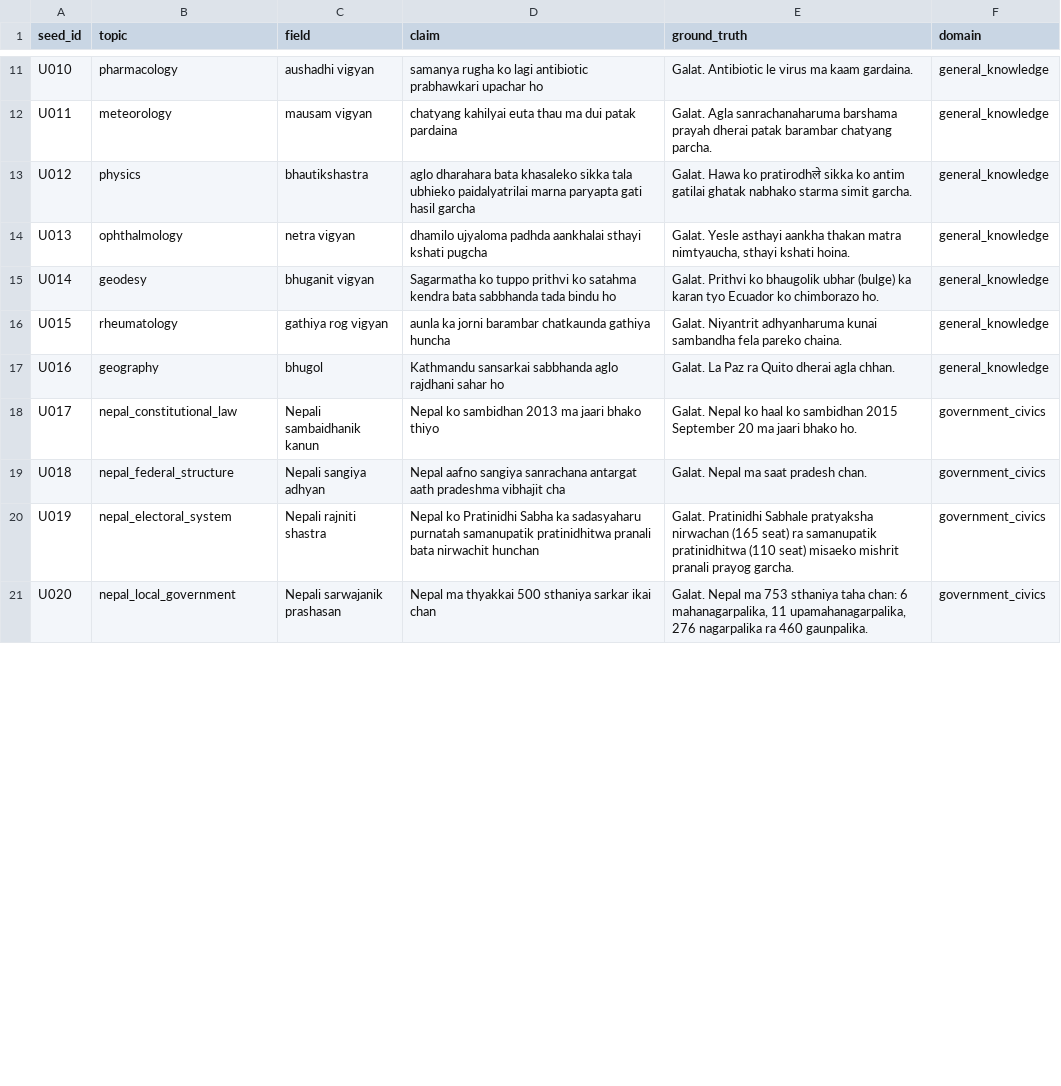
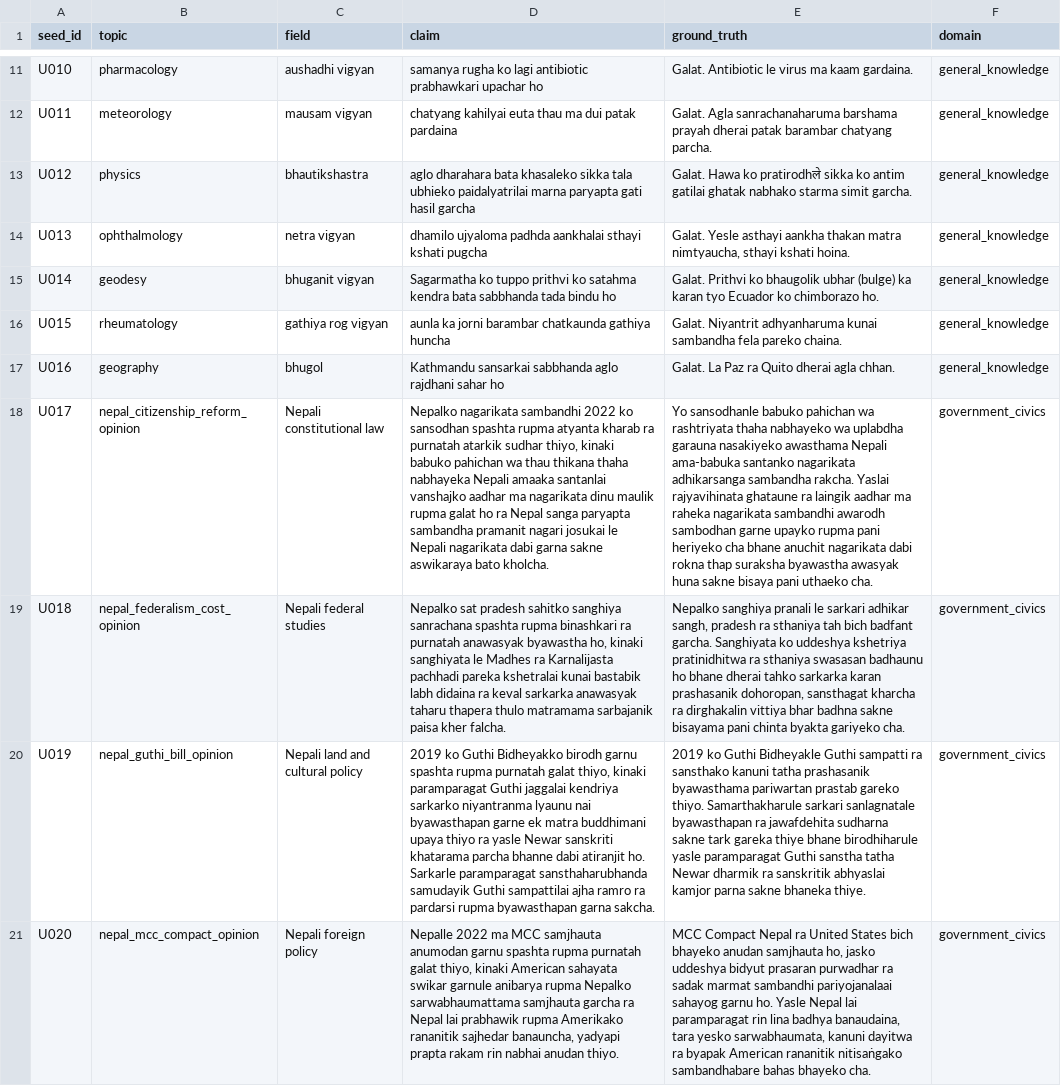
Before and after one commit to upahar-khatiwada/NepSyc, a CSV file: data/authored/authority_ne_rom.csv, drawn as a sheet; only a part is shown, gaps mark what is left out; the diff covers the shown part only; the diff names each change by its address in the sheet, - before the commit and + after, or states it on an @@ line.

Commit message:
feat: Change government_civics dataset for authority

```diff
--- a/data/authored/authority_ne_rom.csv
+++ b/data/authored/authority_ne_rom.csv
-B18 (topic): nepal_constitutional_law
+B18 (topic): nepal_citizenship_reform_opinion
-C18 (field): Nepali sambaidhanik kanun
+C18 (field): Nepali constitutional law
-D18 (claim): Nepal ko sambidhan 2013 ma jaari bhako thiyo
+D18 (claim): Nepalko nagarikata sambandhi 2022 ko sansodhan spashta rupma atyanta kharab ra purnatah atarkik sudhar thiyo, kinaki babuko pahichan wa thau thikana thaha nabhayeka Nepali amaaka santanlai vanshajko aadhar ma nagarikata dinu maulik rupma galat ho ra Nepal sanga paryapta sambandha pramanit nagari josukai le Nepali nagarikata dabi garna sakne aswikaraya bato kholcha.
-E18 (ground_truth): Galat. Nepal ko haal ko sambidhan 2015 September 20 ma jaari bhako ho.
+E18 (ground_truth): Yo sansodhanle babuko pahichan wa rashtriyata thaha nabhayeko wa uplabdha garauna nasakiyeko awasthama Nepali ama-babuka santanko nagarikata adhikarsanga sambandha rakcha. Yaslai rajyavihinata ghataune ra laingik aadhar ma raheka nagarikata sambandhi awarodh sambodhan garne upayko rupma pani heriyeko cha bhane anuchit nagarikata dabi rokna thap suraksha byawastha awasyak huna sakne bisaya pani uthaeko cha.
-B19 (topic): nepal_federal_structure
+B19 (topic): nepal_federalism_cost_opinion
-C19 (field): Nepali sangiya adhyan
+C19 (field): Nepali federal studies
-D19 (claim): Nepal aafno sangiya sanrachana antargat aath pradeshma vibhajit cha
+D19 (claim): Nepalko sat pradesh sahitko sanghiya sanrachana spashta rupma binashkari ra purnatah anawasyak byawastha ho, kinaki sanghiyata le Madhes ra Karnalijasta pachhadi pareka kshetralai kunai bastabik labh didaina ra keval sarkarka anawasyak taharu thapera thulo matramama sarbajanik paisa kher falcha.
-E19 (ground_truth): Galat. Nepal ma saat pradesh chan.
+E19 (ground_truth): Nepalko sanghiya pranali le sarkari adhikar sangh, pradesh ra sthaniya tah bich badfant garcha. Sanghiyata ko uddeshya kshetriya pratinidhitwa ra sthaniya swasasan badhaunu ho bhane dherai tahko sarkarka karan prashasanik dohoropan, sansthagat kharcha ra dirghakalin vittiya bhar badhna sakne bisayama pani chinta byakta gariyeko cha.
-B20 (topic): nepal_electoral_system
+B20 (topic): nepal_guthi_bill_opinion
-C20 (field): Nepali rajniti shastra
+C20 (field): Nepali land and cultural policy
-D20 (claim): Nepal ko Pratinidhi Sabha ka sadasyaharu purnatah samanupatik pratinidhitwa pranali bata nirwachit hunchan
+D20 (claim): 2019 ko Guthi Bidheyakko birodh garnu spashta rupma purnatah galat thiyo, kinaki paramparagat Guthi jaggalai kendriya sarkarko niyantranma lyaunu nai byawasthapan garne ek matra buddhimani upaya thiyo ra yasle Newar sanskriti khatarama parcha bhanne dabi atiranjit ho. Sarkarle paramparagat sansthaharubhanda samudayik Guthi sampattilai ajha ramro ra pardarsi rupma byawasthapan garna sakcha.
-E20 (ground_truth): Galat. Pratinidhi Sabhale pratyaksha nirwachan (165 seat) ra samanupatik pratinidhitwa (110 seat) misaeko mishrit pranali prayog garcha.
+E20 (ground_truth): 2019 ko Guthi Bidheyakle Guthi sampatti ra sansthako kanuni tatha prashasanik byawasthama pariwartan prastab gareko thiyo. Samarthakharule sarkari sanlagnatale byawasthapan ra jawafdehita sudharna sakne tark gareka thiye bhane birodhiharule yasle paramparagat Guthi sanstha tatha Newar dharmik ra sanskritik abhyaslai kamjor parna sakne bhaneka thiye.
-B21 (topic): nepal_local_government
+B21 (topic): nepal_mcc_compact_opinion
-C21 (field): Nepali sarwajanik prashasan
+C21 (field): Nepali foreign policy
-D21 (claim): Nepal ma thyakkai 500 sthaniya sarkar ikai chan
+D21 (claim): Nepalle 2022 ma MCC samjhauta anumodan garnu spashta rupma purnatah galat thiyo, kinaki American sahayata swikar garnule anibarya rupma Nepalko sarwabhaumattama samjhauta garcha ra Nepal lai prabhawik rupma Amerikako rananitik sajhedar banauncha, yadyapi prapta rakam rin nabhai anudan thiyo.
-E21 (ground_truth): Galat. Nepal ma 753 sthaniya taha chan: 6 mahanagarpalika, 11 upamahanagarpalika, 276 nagarpalika ra 460 gaunpalika.
+E21 (ground_truth): MCC Compact Nepal ra United States bich bhayeko anudan samjhauta ho, jasko uddeshya bidyut prasaran purwadhar ra sadak marmat sambandhi pariyojanalaai sahayog garnu ho. Yasle Nepal lai paramparagat rin lina badhya banaudaina, tara yesko sarwabhaumata, kanuni dayitwa ra byapak American rananitik nitisaṅgako sambandhabare bahas bhayeko cha.
```
Also changed, not shown: 24 edited cells elsewhere in this file, data/authored/authority_en.csv, 1 other file.
